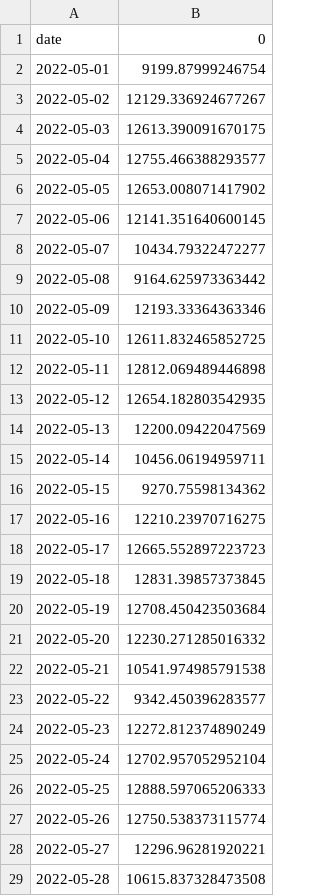
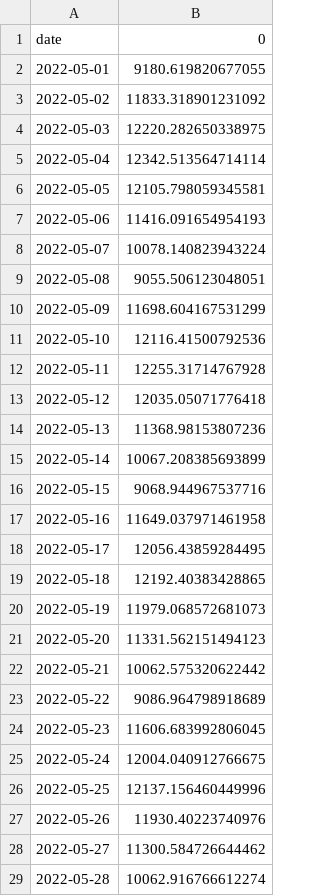
Before and after one commit to matheus-vizzotto/projecao_demanda_eletrica, a CSV file: models/validation/auto_arima_fc.csv, drawn as a sheet; only a part is shown; the diff covers the shown part only.

Commit message:
Update auto_arima_fc.csv

```diff
--- a/models/validation/auto_arima_fc.csv
+++ b/models/validation/auto_arima_fc.csv
@@ -1,29 +1,29 @@
 date,0
-2022-05-01,9199.87999246754
-2022-05-02,12129.336924677267
-2022-05-03,12613.390091670175
-2022-05-04,12755.466388293577
-2022-05-05,12653.008071417902
-2022-05-06,12141.351640600145
-2022-05-07,10434.79322472277
-2022-05-08,9164.625973363442
-2022-05-09,12193.33364363346
-2022-05-10,12611.832465852725
-2022-05-11,12812.069489446898
-2022-05-12,12654.182803542935
-2022-05-13,12200.09422047569
-2022-05-14,10456.06194959711
-2022-05-15,9270.75598134362
-2022-05-16,12210.23970716275
-2022-05-17,12665.552897223723
-2022-05-18,12831.39857373845
-2022-05-19,12708.450423503684
-2022-05-20,12230.271285016332
-2022-05-21,10541.974985791538
-2022-05-22,9342.450396283577
-2022-05-23,12272.812374890249
-2022-05-24,12702.957052952104
-2022-05-25,12888.597065206333
-2022-05-26,12750.538373115774
-2022-05-27,12296.96281920221
-2022-05-28,10615.837328473508
+2022-05-01,9180.619820677055
+2022-05-02,11833.318901231092
+2022-05-03,12220.282650338975
+2022-05-04,12342.513564714114
+2022-05-05,12105.798059345581
+2022-05-06,11416.091654954193
+2022-05-07,10078.140823943224
+2022-05-08,9055.506123048051
+2022-05-09,11698.604167531299
+2022-05-10,12116.41500792536
+2022-05-11,12255.31714767928
+2022-05-12,12035.05071776418
+2022-05-13,11368.98153807236
+2022-05-14,10067.208385693899
+2022-05-15,9068.944967537716
+2022-05-16,11649.037971461958
+2022-05-17,12056.43859284495
+2022-05-18,12192.40383428865
+2022-05-19,11979.068572681073
+2022-05-20,11331.562151494123
+2022-05-21,10062.575320622442
+2022-05-22,9086.964798918689
+2022-05-23,11606.683992806045
+2022-05-24,12004.040912766675
+2022-05-25,12137.156460449996
+2022-05-26,11930.40223740976
+2022-05-27,11300.584726644462
+2022-05-28,10062.916766612274
```
Also changed, not shown: 3 edited cells elsewhere in this file.
